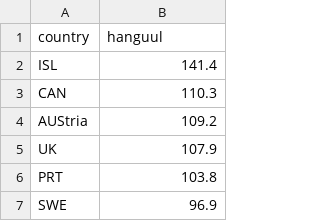
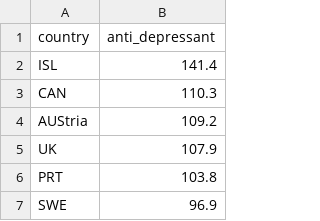
Before and after one commit to Sianus/Project_data, a CSV file: data/antidepressant.csv, drawn as a sheet; only a part is shown.

Commit message:
change hanguul to anti_depressant

```diff
--- a/data/antidepressant.csv
+++ b/data/antidepressant.csv
@@ -1,2 +1,2 @@
-country,hanguul
+country,anti_depressant
 ISL,141.4
```
